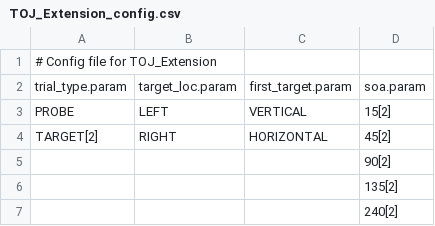
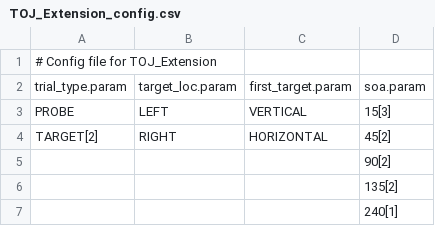
Before and after one commit to TheKleinLab/TOJ_Extension, a CSV file: ExpAssets/Config/TOJ_Extension_config.csv, drawn as a sheet.

```diff
--- a/ExpAssets/Config/TOJ_Extension_config.csv
+++ b/ExpAssets/Config/TOJ_Extension_config.csv
@@ -2,3 +2,3 @@
 trial_type.param, target_loc.param, first_target.param, soa.param
-PROBE           , LEFT            , VERTICAL          , 15[2],
+PROBE           , LEFT            , VERTICAL          , 15[3],
 TARGET[2]       , RIGHT           , HORIZONTAL        , 45[2],
@@ -6,2 +6,2 @@ TARGET[2]       , RIGHT           , HORIZONTAL        , 45[2],
                 ,                 ,                   , 135[2],
-                ,                 ,                   , 240[2],
+                ,                 ,                   , 240[1],
```
Also changed, not shown: 4 other files.
